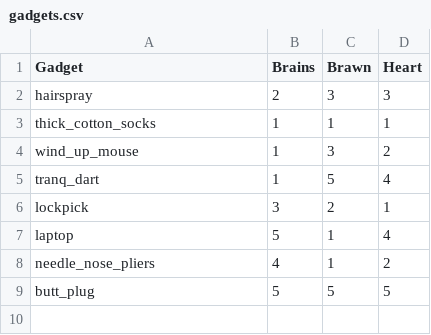
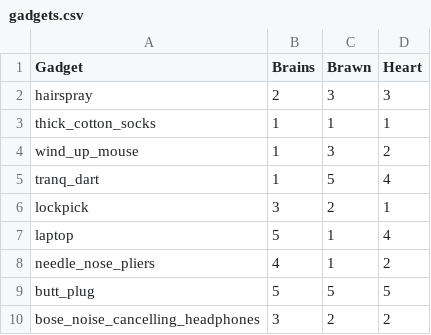
Before and after one commit to bitwitch/THIEF-cli, a CSV file: csv/gadgets.csv, drawn as a sheet; the diff names each change by its address in the sheet, - before the commit and + after, or states it on an @@ line.

```diff
--- a/csv/gadgets.csv
+++ b/csv/gadgets.csv
+row 10: bose_noise_cancelling_headphones | 3 | 2 | 2
```
Also changed, not shown: csv/obstacles.csv, 7 other files.
